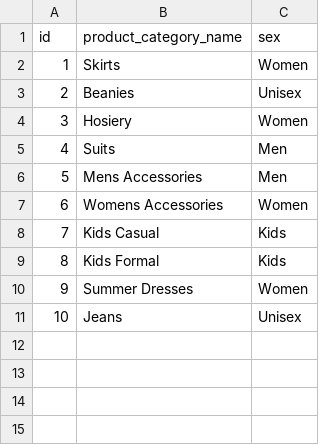
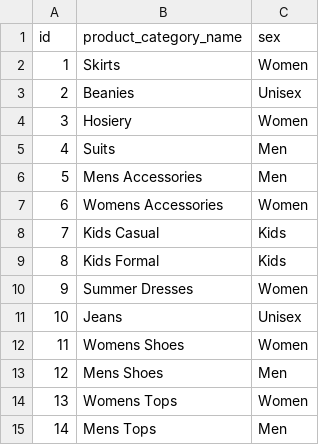
Before and after one commit to ptrcao/project-2-estore, a CSV file: seeds/csv/product_category.csv, drawn as a sheet; the diff names each change by its address in the sheet, - before the commit and + after, or states it on an @@ line.

```diff
--- a/seeds/csv/product_category.csv
+++ b/seeds/csv/product_category.csv
+row 12: 11 | Womens Shoes | Women
+row 13: 12 | Mens Shoes | Men
+row 14: 13 | Womens Tops | Women
+row 15: 14 | Mens Tops | Men
```
Also changed, not shown: seeds/csv/product.csv.
